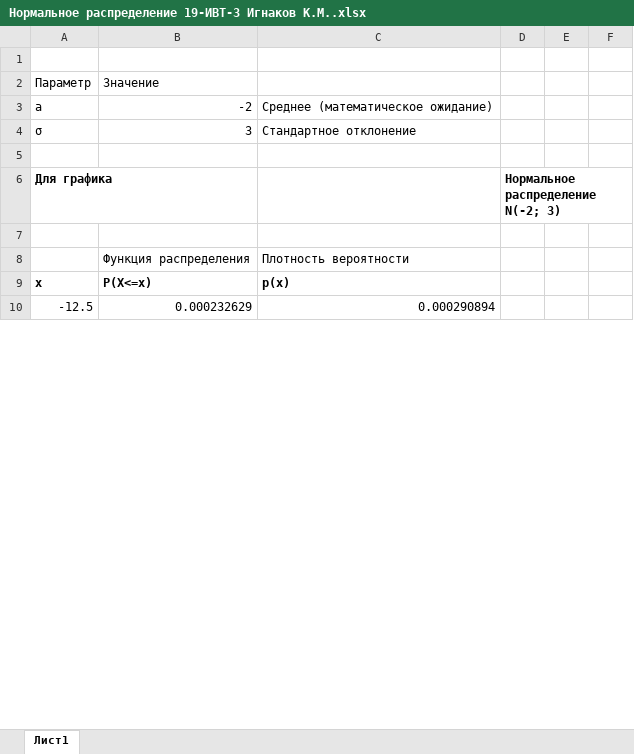
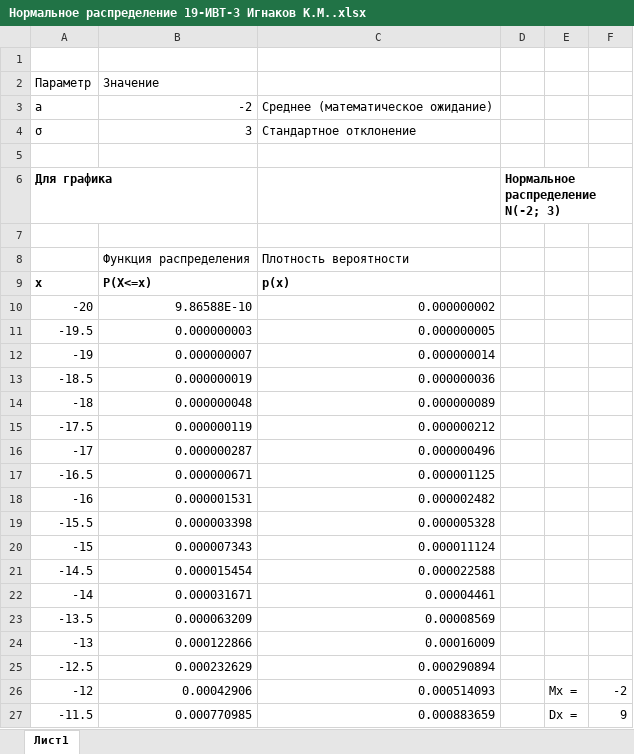
Before and after one commit to poly-sladkiy/institute, an Excel workbook: Теория вероятности/Нормальное распределение 19-ИВТ-3 Игнаков К.М..xlsx, sheet Лист1, drawn as a sheet; only a part is shown; values as stored, in another font and other column widths than the file's, no borders; charts and pictures not drawn; the diff covers the shown part only; the diff names each change by its address in the sheet, - before the commit and + after, or states it on an @@ line.

```diff
--- a/Теория вероятности/Нормальное распределение 19-ИВТ-3 Игнаков К.М..xlsx (sheet Лист1)
+++ b/Теория вероятности/Нормальное распределение 19-ИВТ-3 Игнаков К.М..xlsx (sheet Лист1)
+row 10: -20 | 9.86588E-10 | 0.000000002
+row 11: -19.5 | 0.000000003 | 0.000000005
+row 12: -19 | 0.000000007 | 0.000000014
+row 13: -18.5 | 0.000000019 | 0.000000036
+row 14: -18 | 0.000000048 | 0.000000089
+row 15: -17.5 | 0.000000119 | 0.000000212
+row 16: -17 | 0.000000287 | 0.000000496
+row 17: -16.5 | 0.000000671 | 0.000001125
+row 18: -16 | 0.000001531 | 0.000002482
+row 19: -15.5 | 0.000003398 | 0.000005328
+row 20: -15 | 0.000007343 | 0.000011124
+row 21: -14.5 | 0.000015454 | 0.000022588
+row 22: -14 | 0.000031671 | 0.00004461
+row 23: -13.5 | 0.000063209 | 0.00008569
+row 24: -13 | 0.000122866 | 0.00016009
+row 26: -12 | 0.00042906 | 0.000514093 |  | Mx = | -2
+row 27: -11.5 | 0.000770985 | 0.000883659 |  | Dx = | 9
```
Also changed, not shown: 44 added rows and 4 edited cells elsewhere in this sheet, formulas that keep their value, charts or pictures, Теория вероятности/Биноминальное распределение 19-ИВТ-3 Игнаков К.М. .xlsx, Теория вероятности/Равномерное распределение 19-ИВТ-3 Игнаков К.М..xlsx, 2 other files.
